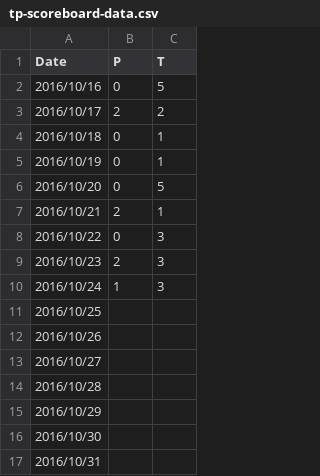
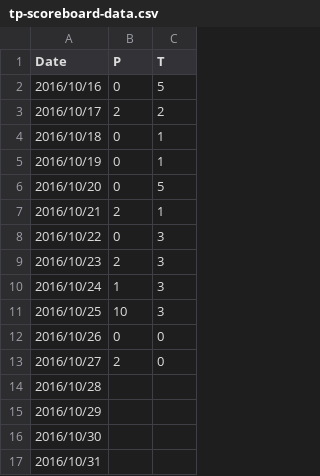
Before and after one commit to poliphilochu/tp-scoreboard, a CSV file: data/tp-scoreboard-data.csv, drawn as a sheet.

Commit message:
Update data to 2016/10/27.

```diff
--- a/data/tp-scoreboard-data.csv
+++ b/data/tp-scoreboard-data.csv
@@ -10,5 +10,5 @@ Date,P,T
 2016/10/24,1,3
-2016/10/25,,
-2016/10/26,,
-2016/10/27,,
+2016/10/25,10,3
+2016/10/26,0,0
+2016/10/27,2,0
 2016/10/28,,
```
